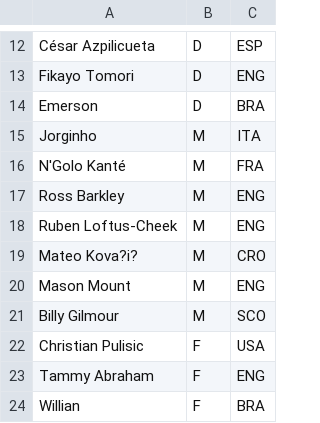
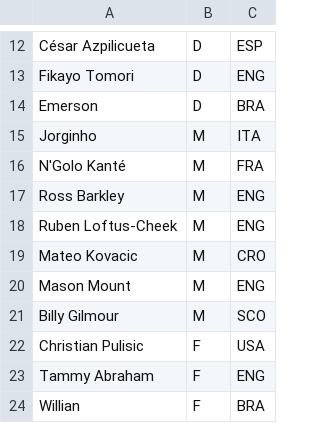
Before and after one commit to renato-mm/football-game, a CSV file: src/clubs/england/chelsea.csv, drawn as a sheet; only a part is shown, gaps mark what is left out.

```diff
--- a/src/clubs/england/chelsea.csv
+++ b/src/clubs/england/chelsea.csv
@@ -18,3 +18,3 @@ Ross Barkley;M;ENG
 Ruben Loftus-Cheek;M;ENG
-Mateo Kova?i?;M;CRO
+Mateo Kovacic;M;CRO
 Mason Mount;M;ENG
```
Also changed, not shown: src/clubs/england/manutd.csv, 1 other file.
